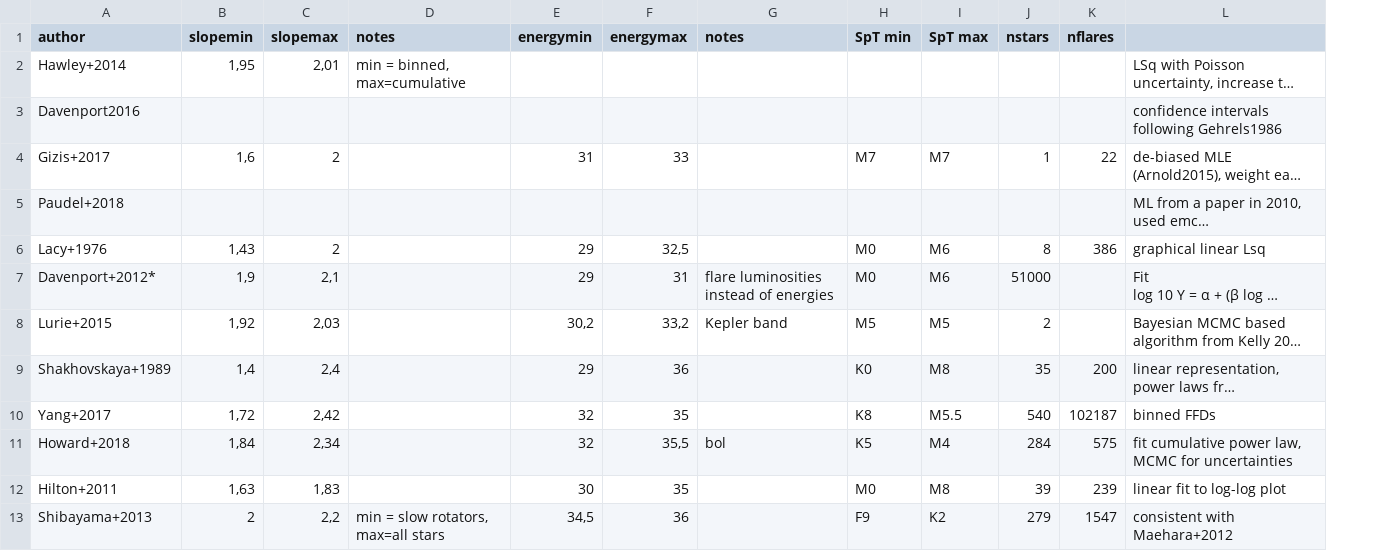
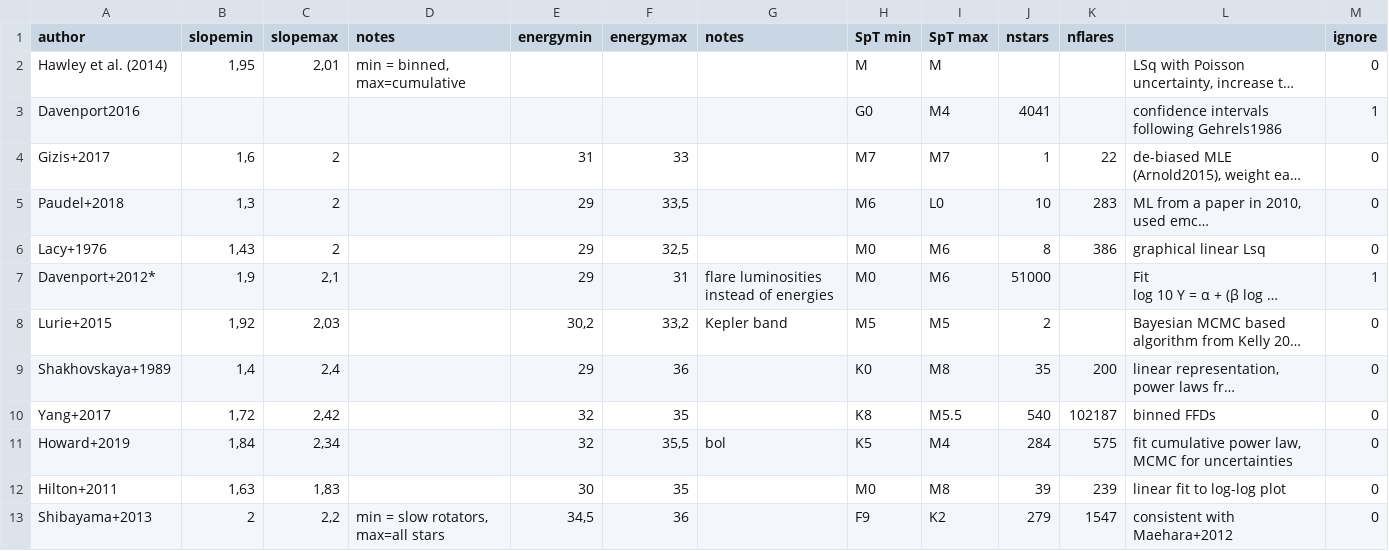
Before and after one commit to ekaterinailin/flares-in-clusters-ii-draft, a CSV file: optical_flares_FFD_slopes_literature.csv, drawn as a sheet; only a part is shown; long unchanged cells end in …; the diff names each change by its address in the sheet, - before the commit and + after, or states it on an @@ line.

Commit message:
Literature review complete first draft and table.

```diff
--- a/optical_flares_FFD_slopes_literature.csv
+++ b/optical_flares_FFD_slopes_literature.csv
+column M (ignore), rows 2-13: 0 | 1 | 0 | 0 | 0 | 1 | 0 | 0 | 0 | 0 | 0 | 0
-A2 (author): Hawley+2014
+A2 (author): Hawley et al. (2014)
-H2 (SpT min): (empty)
+H2 (SpT min): M
-I2 (SpT max): (empty)
+I2 (SpT max): M
-H3 (SpT min): (empty)
+H3 (SpT min): G0
-I3 (SpT max): (empty)
+I3 (SpT max): M4
-J3 (nstars): (empty)
+J3 (nstars): 4041
-B5 (slopemin): (empty)
+B5 (slopemin): 1,3
-C5 (slopemax): (empty)
+C5 (slopemax): 2
-E5 (energymin): (empty)
+E5 (energymin): 29
-F5 (energymax): (empty)
+F5 (energymax): 33,5
-H5 (SpT min): (empty)
+H5 (SpT min): M6
-I5 (SpT max): (empty)
+I5 (SpT max): L0
-J5 (nstars): (empty)
+J5 (nstars): 10
-K5 (nflares): (empty)
+K5 (nflares): 283
-A11 (author): Howard+2018
+A11 (author): Howard+2019
```
Also changed, not shown: 9 other files.
